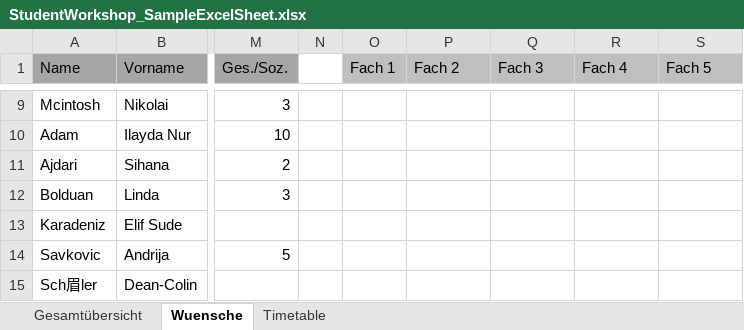
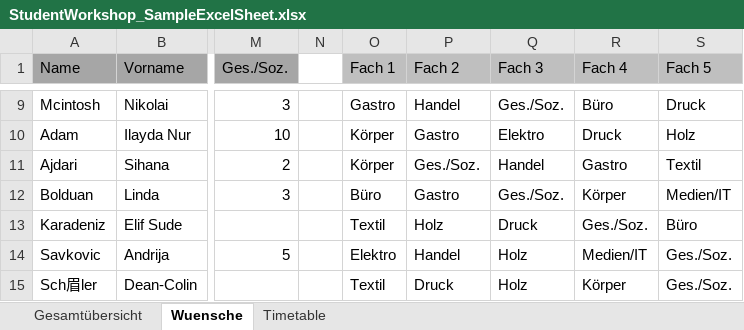
Before and after one commit to kellythekraken/StudentWorkshopSorter_PythonTool, an Excel workbook: StudentWorkshop_SampleExcelSheet.xlsx, sheet Wuensche, drawn as a sheet; only a part is shown, gaps mark what is left out; values as stored, in another font and other column widths than the file's, no borders; the diff covers the shown part only; the diff names each change by its address in the sheet, - before the commit and + after, or states it on an @@ line.

```diff
--- a/StudentWorkshop_SampleExcelSheet.xlsx (sheet Wuensche)
+++ b/StudentWorkshop_SampleExcelSheet.xlsx (sheet Wuensche)
-O9 (Fach 1): (empty)
+O9 (Fach 1): Gastro
-P9 (Fach 2): (empty)
+P9 (Fach 2): Handel
-Q9 (Fach 3): (empty)
+Q9 (Fach 3): Ges./Soz.
-R9 (Fach 4): (empty)
+R9 (Fach 4): Büro
-S9 (Fach 5): (empty)
+S9 (Fach 5): Druck
-O10:O11 (Fach 1): (empty)
+O10:O11 (Fach 1): Körper
-P10 (Fach 2): (empty)
+P10 (Fach 2): Gastro
-Q10 (Fach 3): (empty)
+Q10 (Fach 3): Elektro
-R10 (Fach 4): (empty)
+R10 (Fach 4): Druck
-S10 (Fach 5): (empty)
+S10 (Fach 5): Holz
-P11 (Fach 2): (empty)
+P11 (Fach 2): Ges./Soz.
-Q11 (Fach 3): (empty)
+Q11 (Fach 3): Handel
-R11 (Fach 4): (empty)
+R11 (Fach 4): Gastro
-S11 (Fach 5): (empty)
+S11 (Fach 5): Textil
-O12 (Fach 1): (empty)
+O12 (Fach 1): Büro
-P12 (Fach 2): (empty)
+P12 (Fach 2): Gastro
-Q12 (Fach 3): (empty)
+Q12 (Fach 3): Ges./Soz.
-R12 (Fach 4): (empty)
+R12 (Fach 4): Körper
-S12 (Fach 5): (empty)
+S12 (Fach 5): Medien/IT
-O13 (Fach 1): (empty)
+O13 (Fach 1): Textil
-P13 (Fach 2): (empty)
+P13 (Fach 2): Holz
-Q13 (Fach 3): (empty)
+Q13 (Fach 3): Druck
-R13 (Fach 4): (empty)
+R13 (Fach 4): Ges./Soz.
-S13 (Fach 5): (empty)
+S13 (Fach 5): Büro
-O14 (Fach 1): (empty)
+O14 (Fach 1): Elektro
-P14 (Fach 2): (empty)
+P14 (Fach 2): Handel
-Q14:Q15 (Fach 3): (empty)
+Q14:Q15 (Fach 3): Holz
-R14 (Fach 4): (empty)
+R14 (Fach 4): Medien/IT
-S14:S15 (Fach 5): (empty)
+S14:S15 (Fach 5): Ges./Soz.
-O15 (Fach 1): (empty)
+O15 (Fach 1): Textil
-P15 (Fach 2): (empty)
+P15 (Fach 2): Druck
-R15 (Fach 4): (empty)
+R15 (Fach 4): Körper
```
Also changed, not shown: 600 edited cells elsewhere in this sheet, 1 other file.
